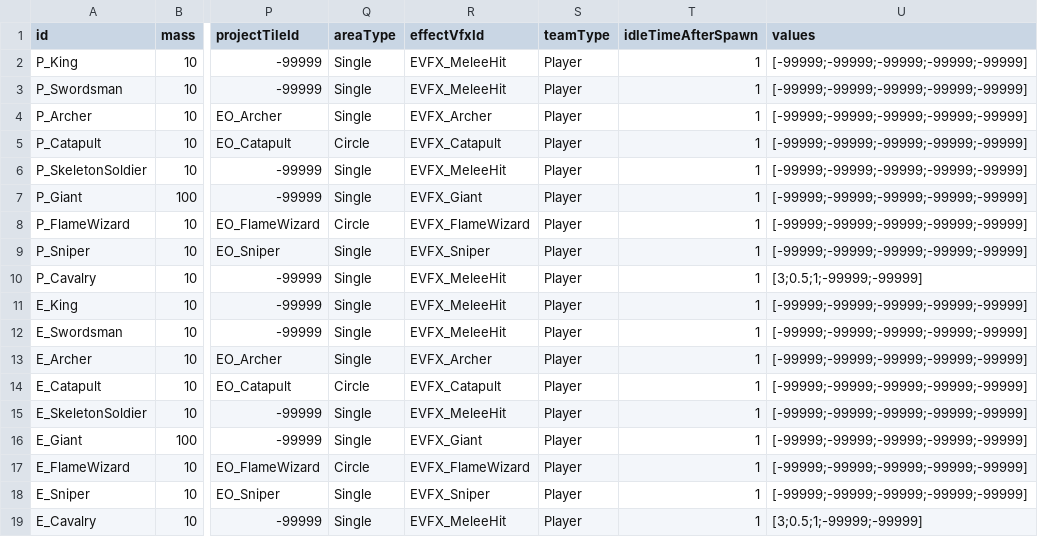
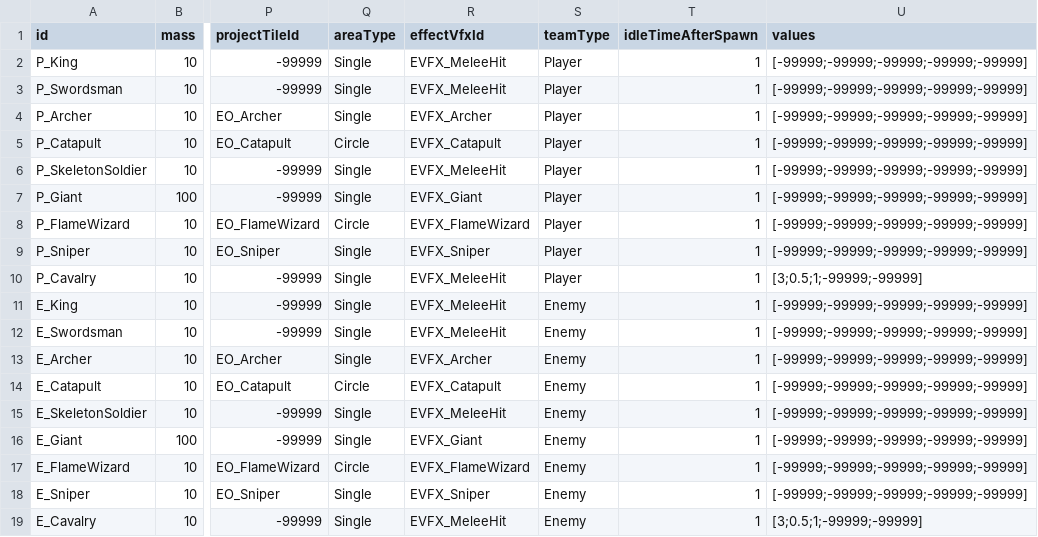
Before and after one commit to AlohaFactory-Dev/SimpleSiege, a CSV file: Assets/Coconut/Configs/Tables/Unit.csv, drawn as a sheet; only a part is shown, gaps mark what is left out; the diff names each change by its address in the sheet, - before the commit and + after, or states it on an @@ line.

```diff
--- a/Assets/Coconut/Configs/Tables/Unit.csv
+++ b/Assets/Coconut/Configs/Tables/Unit.csv
-S11:S19 (teamType): Player
+S11:S19 (teamType): Enemy
```
Also changed, not shown: 1 other file.
